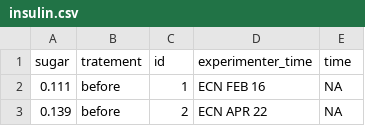
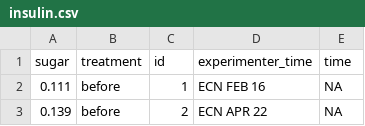
Before and after one commit to KhanKawsar/EstimationPlot, a CSV file: data/insulin.csv, drawn as a sheet; only a part is shown.

Commit message:
Fix data column name

```diff
--- a/data/insulin.csv
+++ b/data/insulin.csv
@@ -1,2 +1,2 @@
-sugar,tratement,id,experimenter_time,time
+sugar,treatment,id,experimenter_time,time
 0.111,before,1,ECN FEB 16,NA
```
Also changed, not shown: 1 other file.
